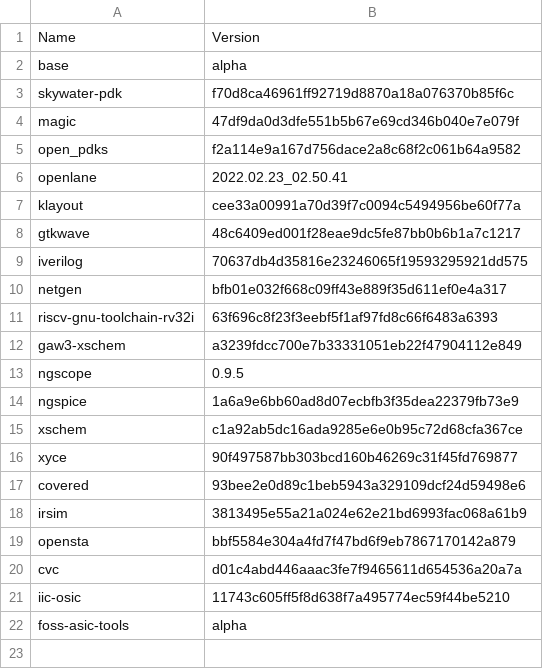
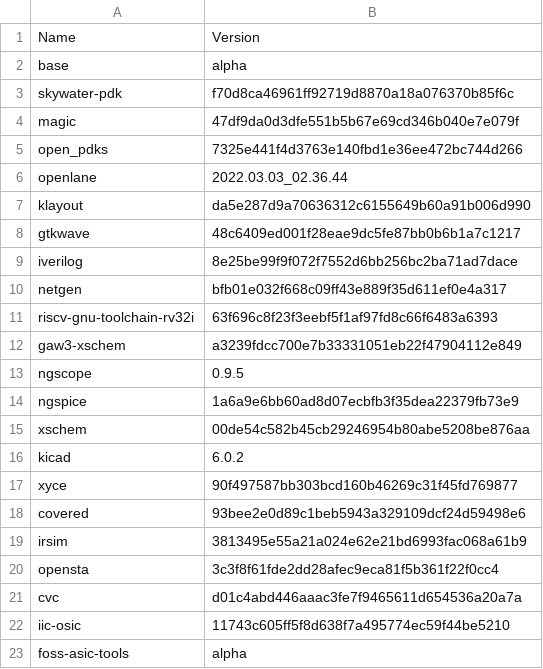
Before and after one commit to efabless/foss-asic-tools, a CSV file: recipes/recipe.csv, drawn as a sheet.

Commit message:
updated the commits as reflected in the recipe.csv
added kicad

```diff
--- a/recipes/recipe.csv
+++ b/recipes/recipe.csv
@@ -4,7 +4,7 @@ skywater-pdk,f70d8ca46961ff92719d8870a18a076370b85f6c
 magic,47df9da0d3dfe551b5b67e69cd346b040e7e079f
-open_pdks,f2a114e9a167d756dace2a8c68f2c061b64a9582
-openlane,2022.02.23_02.50.41
-klayout,cee33a00991a70d39f7c0094c5494956be60f77a
+open_pdks,7325e441f4d3763e140fbd1e36ee472bc744d266
+openlane,2022.03.03_02.36.44
+klayout,da5e287d9a70636312c6155649b60a91b006d990
 gtkwave,48c6409ed001f28eae9dc5fe87bb0b6b1a7c1217
-iverilog,70637db4d35816e23246065f19593295921dd575
+iverilog,8e25be99f9f072f7552d6bb256bc2ba71ad7dace
 netgen,bfb01e032f668c09ff43e889f35d611ef0e4a317
@@ -14,3 +14,4 @@ ngscope,0.9.5
 ngspice,1a6a9e6bb60ad8d07ecbfb3f35dea22379fb73e9
-xschem,c1a92ab5dc16ada9285e6e0b95c72d68cfa367ce
+xschem,00de54c582b45cb29246954b80abe5208be876aa
+kicad,6.0.2
 xyce,90f497587bb303bcd160b46269c31f45fd769877
@@ -18,3 +19,3 @@ covered,93bee2e0d89c1beb5943a329109dcf24d59498e6
 irsim,3813495e55a21a024e62e21bd6993fac068a61b9
-opensta,bbf5584e304a4fd7f47bd6f9eb7867170142a879
+opensta,3c3f8f61fde2dd28afec9eca81f5b361f22f0cc4
 cvc,d01c4abd446aaac3fe7f9465611d654536a20a7a
```
Also changed, not shown: 12 other files.
